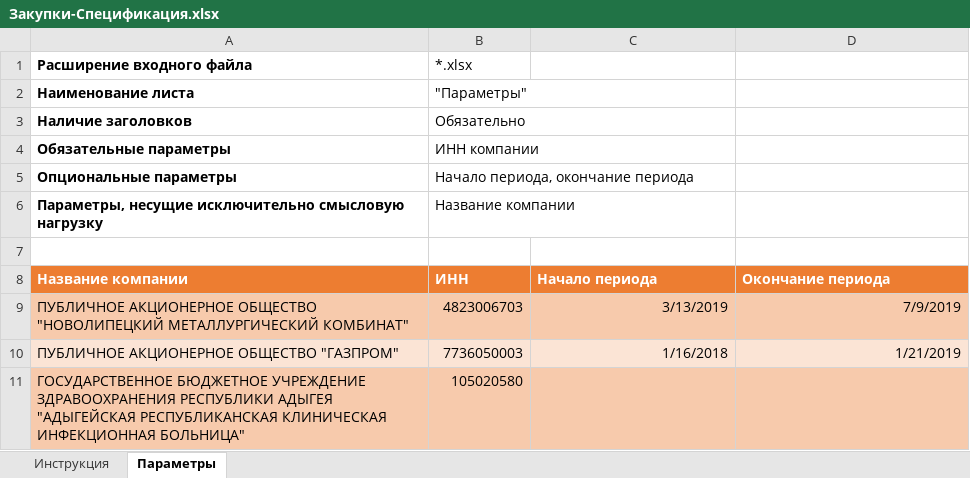
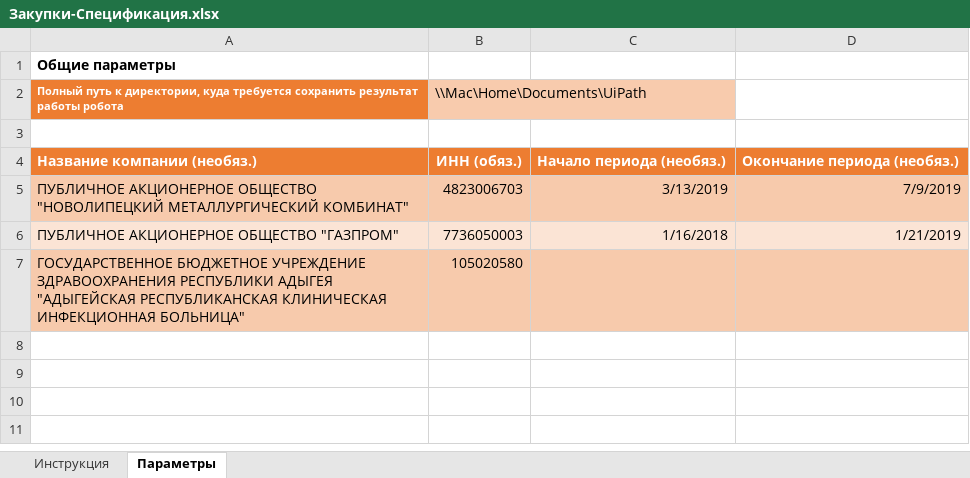
Before and after one commit to Al-Dani/PWC-Purchases, an Excel workbook: Закупки-Спецификация.xlsx, sheet Параметры, drawn as a sheet; values as stored, in another font and other column widths than the file's, no borders; table styles not drawn; removed rows and columns are numbered as before the commit, all else as after; the diff names each change by its address in the sheet, - before the commit and + after, or states it on an @@ line.

Commit message:
добавлено форматирование результирующего файла, чтение пути из конфигурационного файла

```diff
--- a/Закупки-Спецификация.xlsx (sheet Параметры)
+++ b/Закупки-Спецификация.xlsx (sheet Параметры)
-row 1: Расширение входного файла | *.xlsx
-row 2: Наименование листа | "Параметры"
-row 3: Наличие заголовков | Обязательно
-row 4: Обязательные параметры | ИНН компании
-row 5: Опциональные параметры | Начало периода, окончание периода
-row 6: Параметры, несущие исключительно смысловую нагрузку | Название компании
+row 1: Общие параметры
+row 2: Полный путь к директории, куда требуется сохранить результат работы робота | \\Mac\Home\Documents\UiPath
-row 8: Название компании | ИНН | Начало периода | Окончание периода
+row 4: Название компании (необяз.) | ИНН (обяз.) | Начало периода (необяз.) | Окончание периода (необяз.)
```
Also changed, not shown: sheet Инструкция, Purchase requests result.xlsx, 5 other files.
